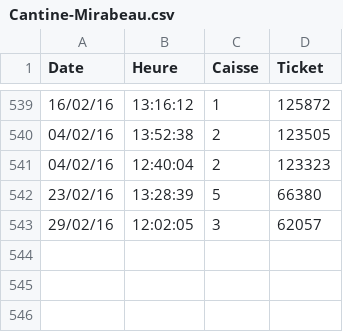
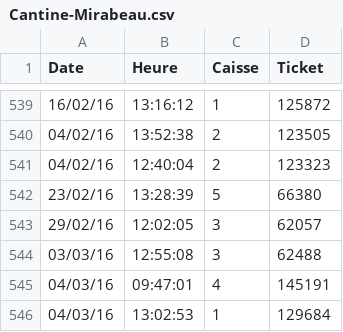
Before and after one commit to cbenz/open-cantine, a CSV file: data/Cantine-Mirabeau.csv, drawn as a sheet; only a part is shown, gaps mark what is left out.

Commit message:
Update Cantine-Mirabeau.csv

```diff
--- a/data/Cantine-Mirabeau.csv
+++ b/data/Cantine-Mirabeau.csv
@@ -543 +543,4 @@ Date,Heure,Caisse,Ticket
 29/02/16,12:02:05,3,62057
+03/03/16,12:55:08,3,62488
+04/03/16,09:47:01,4,145191
+04/03/16,13:02:53,1,129684
```
